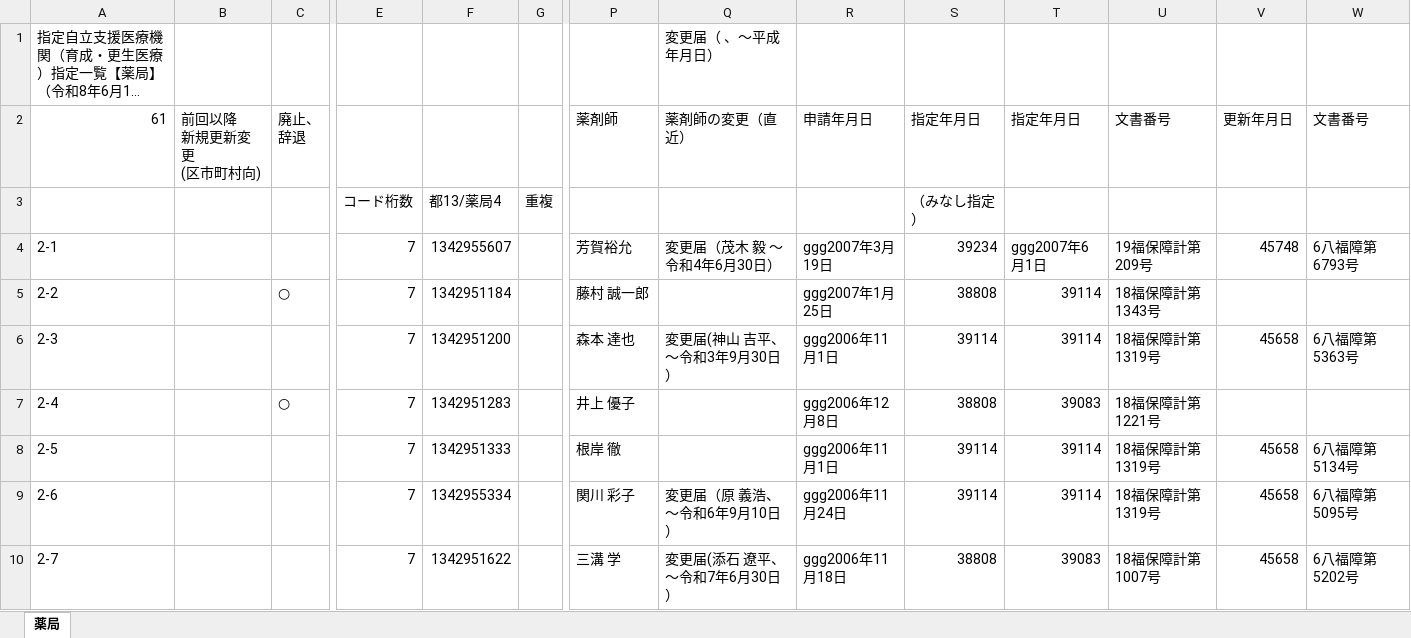
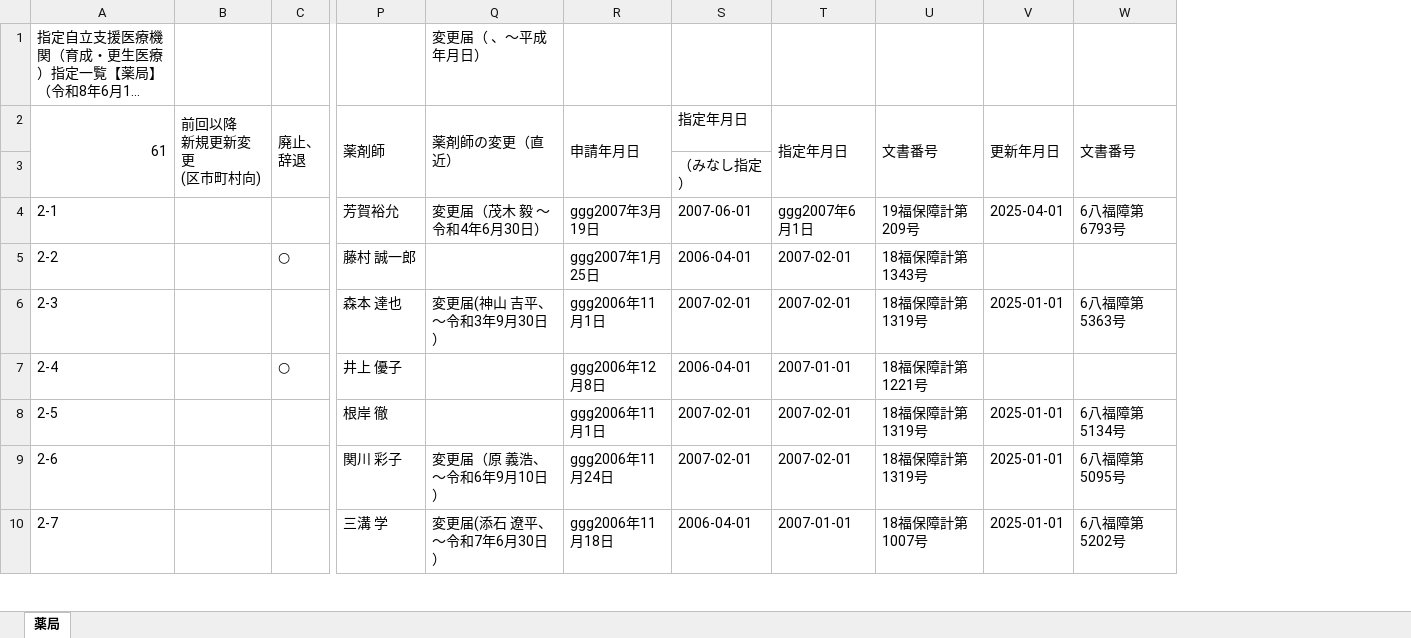
Before and after one commit to hokubusukoyakahh-cyber/facility-search, an Excel workbook: data/hachioji_kousei_yakkyoku.xlsx, sheet 薬局, drawn as a sheet; only a part is shown, gaps mark what is left out; long unchanged cells end in …; values as stored, in another font and other column widths than the file's, no cell formats; the diff covers the shown part only; the diff names each change by its address in the sheet, - before the commit and + after, or states it on an @@ line.

```diff
--- a/data/hachioji_kousei_yakkyoku.xlsx (sheet 薬局)
+++ b/data/hachioji_kousei_yakkyoku.xlsx (sheet 薬局)
@@ column E hidden, rows 3-10: コード桁数 | 7 | 7 | 7 | 7 | 7 | 7 | 7 @@
@@ column F hidden, rows 3-10: 都13/薬局4 | 1342955607 | 1342951184 | 1342951200 | 1342951283 | 1342951333 | 1342955334 | 1342951622 @@
@@ column G hidden, row 3: 重複 @@
+A2:A3 merged
+B2:B3 merged
+C2:C3 merged
+P2:P3 merged
+Q2:Q3 merged
+R2:R3 merged
+T2:T3 merged
+U2:U3 merged
+V2:V3 merged
+W2:W3 merged
-S4 (指定年月日): 39234
+S4 (指定年月日): 2007-06-01
-V4 (更新年月日): 45748
+V4 (更新年月日): 2025-04-01
-S5 (指定年月日): 38808
+S5 (指定年月日): 2006-04-01
-T5:T6 (指定年月日): 39114
+T5:T6 (指定年月日): 2007-02-01
-S6 (指定年月日): 39114
+S6 (指定年月日): 2007-02-01
-V6 (更新年月日): 45658
+V6 (更新年月日): 2025-01-01
-S7 (指定年月日): 38808
+S7 (指定年月日): 2006-04-01
-T7 (指定年月日): 39083
+T7 (指定年月日): 2007-01-01
-S8:S9 (指定年月日): 39114
+S8:S9 (指定年月日): 2007-02-01
-T8:T9 (指定年月日): 39114
+T8:T9 (指定年月日): 2007-02-01
-V8:V10 (更新年月日): 45658
+V8:V10 (更新年月日): 2025-01-01
-S10 (指定年月日): 38808
+S10 (指定年月日): 2006-04-01
-T10 (指定年月日): 39083
+T10 (指定年月日): 2007-01-01
```
Also changed, not shown: 342 edited cells and merged cells elsewhere in this sheet, cell formats, data/hachioji_kousei_houkan.xlsx, data/hachioji_kousei_iryo.xlsx, 7 other files.
